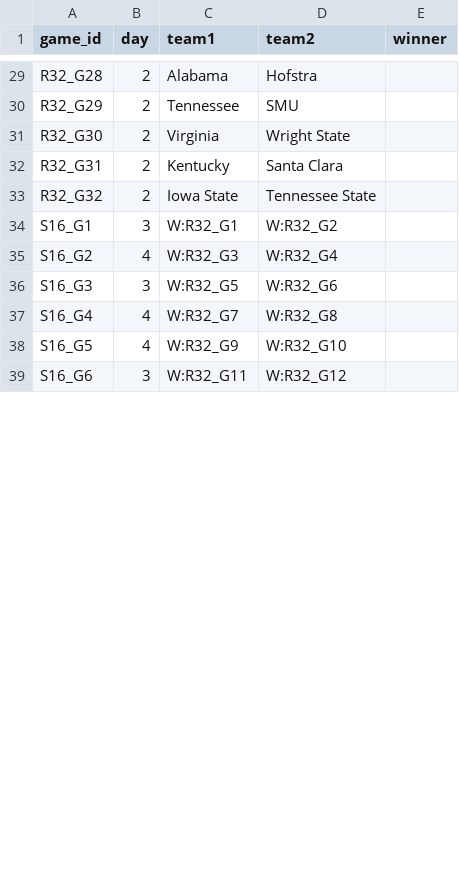
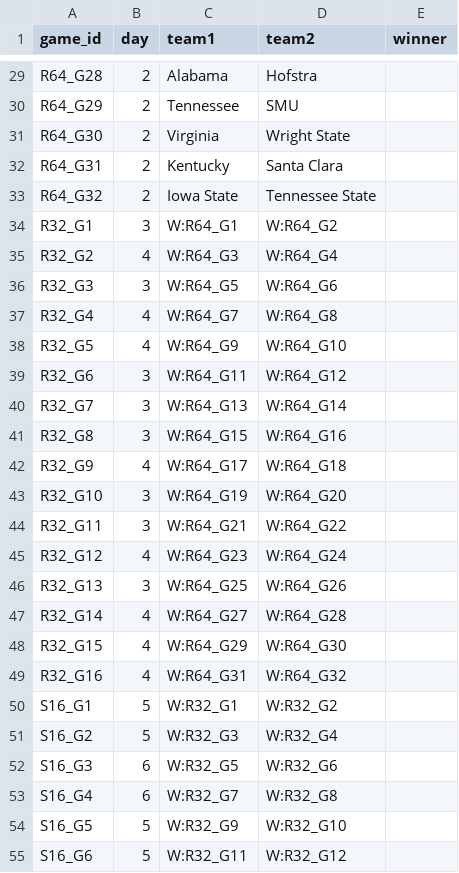
Before and after one commit to swagner7/madness_survivor, a CSV file: data/games.csv, drawn as a sheet; only a part is shown, gaps mark what is left out; addresses are those after the commit; the diff covers the shown part only; the diff names each change by its address in the sheet, - before the commit and + after, or states it on an @@ line.

Commit message:
fix games

```diff
--- a/data/games.csv
+++ b/data/games.csv
-A29 (game_id): R32_G28
+A29 (game_id): R64_G28
-A30 (game_id): R32_G29
+A30 (game_id): R64_G29
-A31 (game_id): R32_G30
+A31 (game_id): R64_G30
-A32 (game_id): R32_G31
+A32 (game_id): R64_G31
-A33 (game_id): R32_G32
+A33 (game_id): R64_G32
+row 34: R32_G1 | 3 | W:R64_G1 | W:R64_G2
+row 35: R32_G2 | 4 | W:R64_G3 | W:R64_G4
+row 36: R32_G3 | 3 | W:R64_G5 | W:R64_G6
+row 37: R32_G4 | 4 | W:R64_G7 | W:R64_G8
+row 38: R32_G5 | 4 | W:R64_G9 | W:R64_G10
+row 39: R32_G6 | 3 | W:R64_G11 | W:R64_G12
+row 40: R32_G7 | 3 | W:R64_G13 | W:R64_G14
+row 41: R32_G8 | 3 | W:R64_G15 | W:R64_G16
+row 42: R32_G9 | 4 | W:R64_G17 | W:R64_G18
+row 43: R32_G10 | 3 | W:R64_G19 | W:R64_G20
+row 44: R32_G11 | 3 | W:R64_G21 | W:R64_G22
+row 45: R32_G12 | 4 | W:R64_G23 | W:R64_G24
+row 46: R32_G13 | 3 | W:R64_G25 | W:R64_G26
+row 47: R32_G14 | 4 | W:R64_G27 | W:R64_G28
+row 48: R32_G15 | 4 | W:R64_G29 | W:R64_G30
+row 49: R32_G16 | 4 | W:R64_G31 | W:R64_G32
-B50 (day): 3
+B50 (day): 5
-B51 (day): 4
+B51 (day): 5
-B52 (day): 3
+B52 (day): 6
-B53 (day): 4
+B53 (day): 6
-B54 (day): 4
+B54 (day): 5
-B55 (day): 3
+B55 (day): 5
```
Also changed, not shown: 8 removed rows and 36 edited cells elsewhere in this file.
